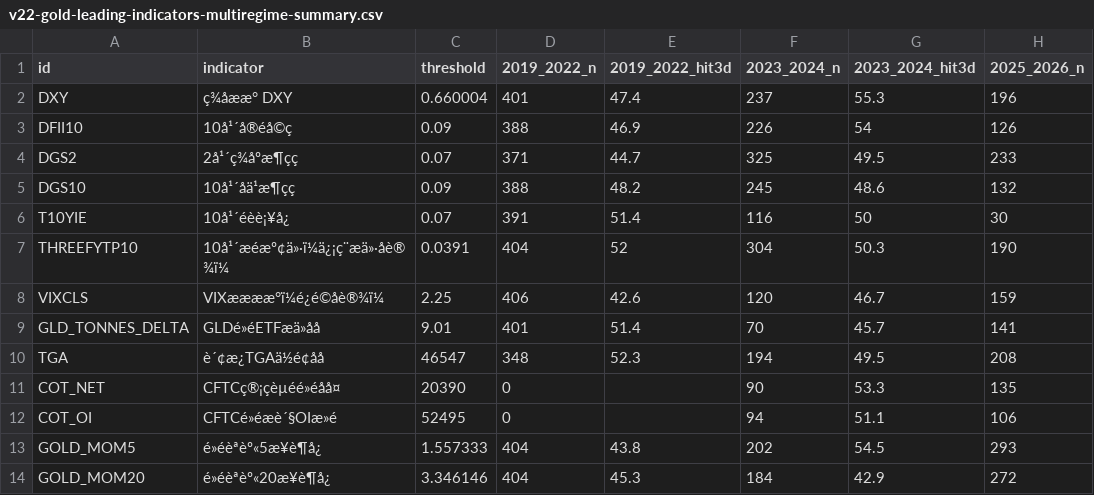
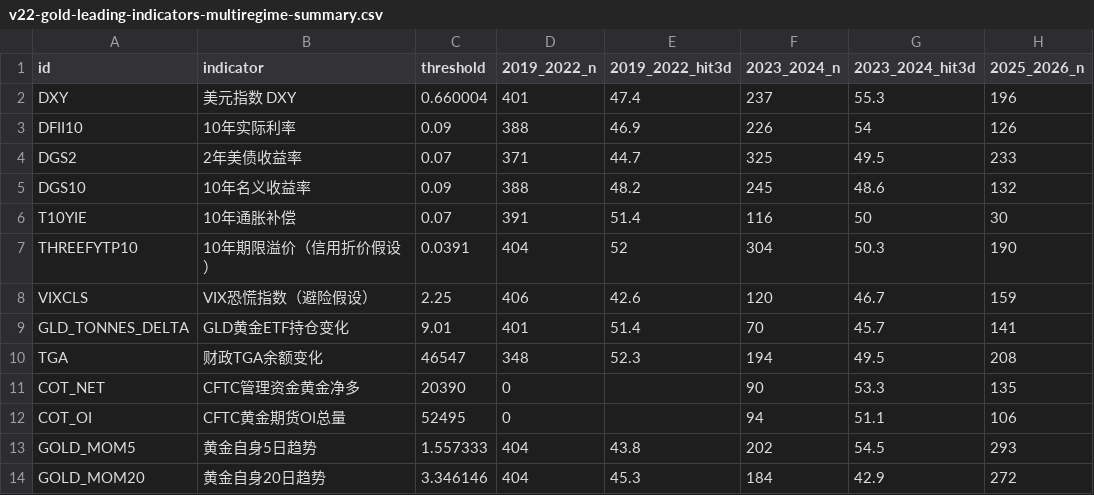
Before and after one commit to 888Wanglei888/gold-v22-monitor, a CSV file: research-data/v22-gold-leading-indicators-multiregime-summary.csv, drawn as a sheet; only a part is shown; the diff names each change by its address in the sheet, - before the commit and + after, or states it on an @@ line.

Commit message:
Restore UTF-8 Chinese indicator labels in cross-regime CSV

```diff
--- a/research-data/v22-gold-leading-indicators-multiregime-summary.csv
+++ b/research-data/v22-gold-leading-indicators-multiregime-summary.csv
-B2 (indicator): ç¾åææ° DXY
+B2 (indicator): 美元指数 DXY
-B3 (indicator): 10å¹´å®éå©ç
+B3 (indicator): 10年实际利率
-B4 (indicator): 2å¹´ç¾åºæ¶çç
+B4 (indicator): 2年美债收益率
-B5 (indicator): 10å¹´åä¹æ¶çç
+B5 (indicator): 10年名义收益率
-B6 (indicator): 10å¹´éèè¡¥å¿
+B6 (indicator): 10年通胀补偿
-B7 (indicator): 10å¹´æéæº¢ä»·ï¼ä¿¡ç¨æä»·åè®¾ï¼
+B7 (indicator): 10年期限溢价（信用折价假设）
-B8 (indicator): VIXææææ°ï¼é¿é©åè®¾ï¼
+B8 (indicator): VIX恐慌指数（避险假设）
-B9 (indicator): GLDé»éETFæä»åå
+B9 (indicator): GLD黄金ETF持仓变化
-B10 (indicator): è´¢æ¿TGAä½é¢åå
+B10 (indicator): 财政TGA余额变化
-B11 (indicator): CFTCç®¡çèµéé»éåå¤
+B11 (indicator): CFTC管理资金黄金净多
-B12 (indicator): CFTCé»éæè´§OIæ»é
+B12 (indicator): CFTC黄金期货OI总量
-B13 (indicator): é»éèªèº«5æ¥è¶å¿
+B13 (indicator): 黄金自身5日趋势
-B14 (indicator): é»éèªèº«20æ¥è¶å¿
+B14 (indicator): 黄金自身20日趋势
```
